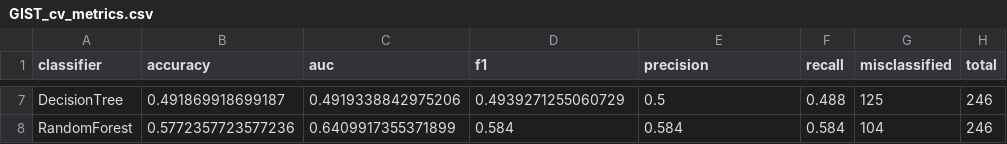
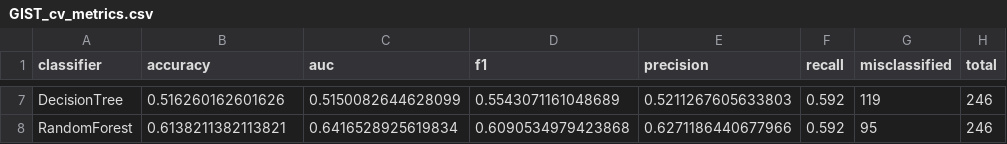
Before and after one commit to Qwinsnator/ML-project, a CSV file: results/GIST_cv_metrics.csv, drawn as a sheet; only a part is shown, gaps mark what is left out; the diff covers the shown part only; the diff names each change by its address in the sheet, - before the commit and + after, or states it on an @@ line.

```diff
--- a/results/GIST_cv_metrics.csv
+++ b/results/GIST_cv_metrics.csv
-B7 (accuracy): 0.491869918699187
+B7 (accuracy): 0.516260162601626
-C7 (auc): 0.4919338842975206
+C7 (auc): 0.5150082644628099
-D7 (f1): 0.4939271255060729
+D7 (f1): 0.5543071161048689
-E7 (precision): 0.5
+E7 (precision): 0.5211267605633803
-F7 (recall): 0.488
+F7 (recall): 0.592
-G7 (misclassified): 125
+G7 (misclassified): 119
-B8 (accuracy): 0.5772357723577236
+B8 (accuracy): 0.6138211382113821
-C8 (auc): 0.6409917355371899
+C8 (auc): 0.6416528925619834
-D8 (f1): 0.584
+D8 (f1): 0.6090534979423868
-E8 (precision): 0.584
+E8 (precision): 0.6271186440677966
-F8 (recall): 0.584
+F8 (recall): 0.592
-G8 (misclassified): 104
+G8 (misclassified): 95
```
Also changed, not shown: 30 edited cells elsewhere in this file, results/GIST_final_10-03.csv, results/classifiers_recall_metrics_rfecv.csv, 45 other files.
